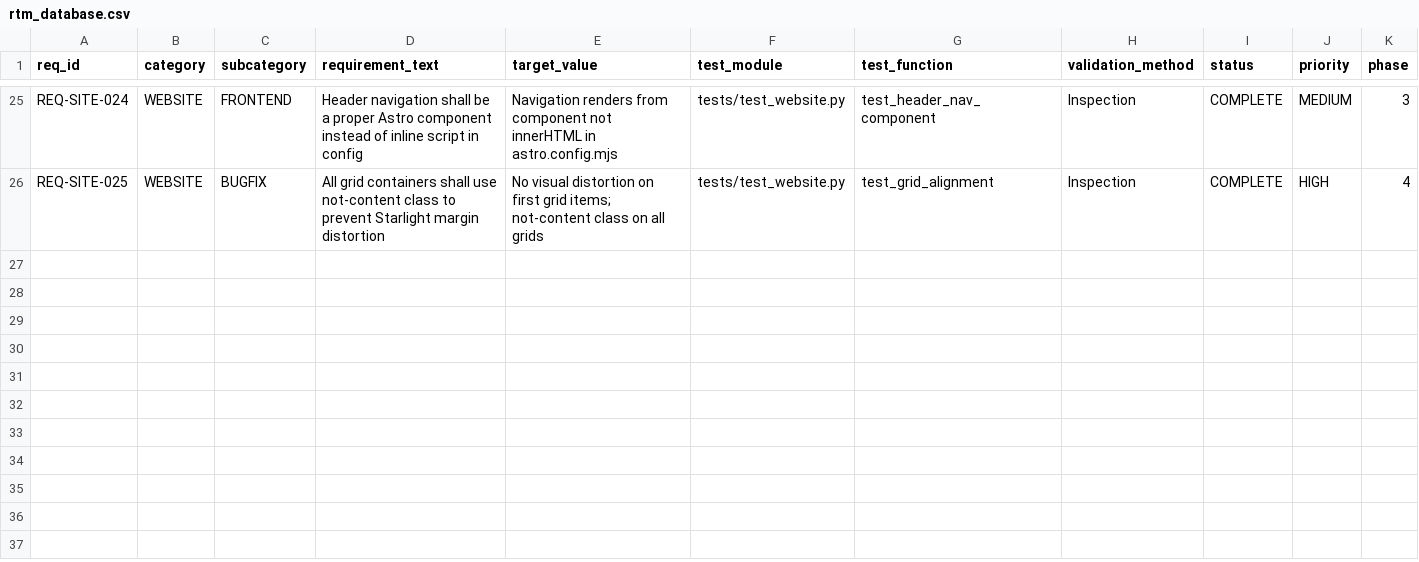
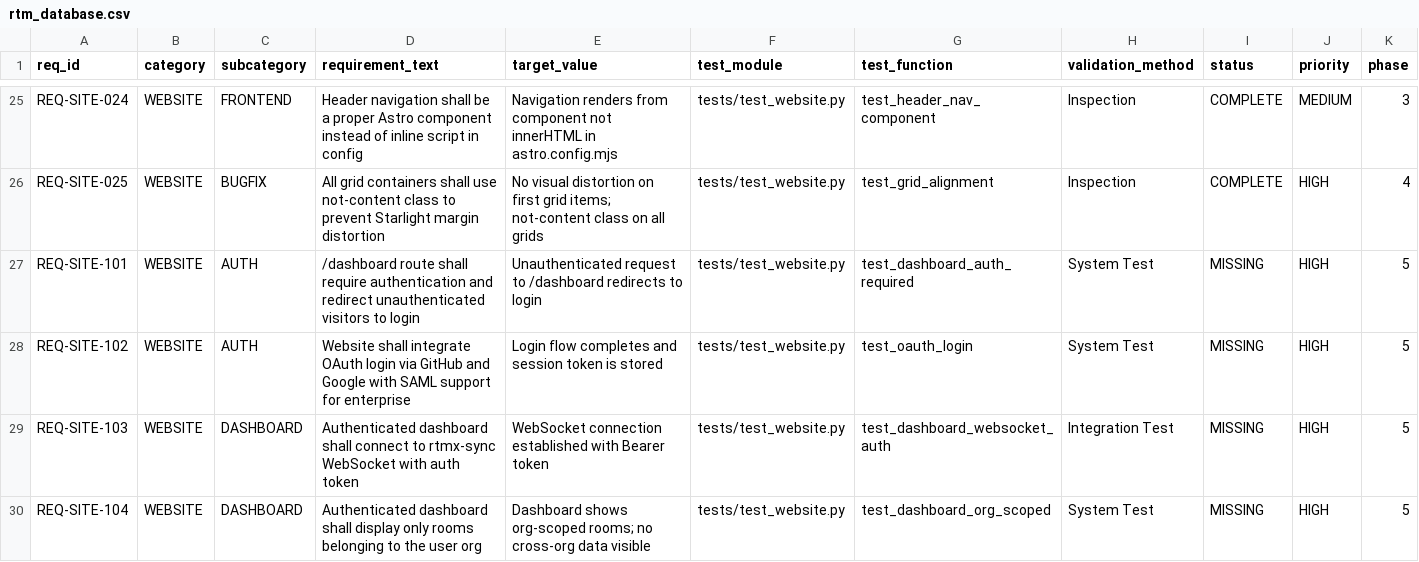
Before and after one commit to rtmx-ai/rtmx.ai, a CSV file: docs/rtm_database.csv, drawn as a sheet; only a part is shown, gaps mark what is left out; rows hold the shown columns only; the diff names each change by its address in the sheet, - before the commit and + after, or states it on an @@ line.

```diff
--- a/docs/rtm_database.csv
+++ b/docs/rtm_database.csv
+row 27: REQ-SITE-101 | WEBSITE | AUTH | /dashboard route shall require authentication and redirect unauthenticated visitors to login | Unauthenticated request to /dashboard redirects to login | tests/test_website.py | test_dashboard_auth_required | System Test | MISSING | HIGH | 5
+row 28: REQ-SITE-102 | WEBSITE | AUTH | Website shall integrate OAuth login via GitHub and Google with SAML support for enterprise | Login flow completes and session token is stored | tests/test_website.py | test_oauth_login | System Test | MISSING | HIGH | 5
+row 29: REQ-SITE-103 | WEBSITE | DASHBOARD | Authenticated dashboard shall connect to rtmx-sync WebSocket with auth token | WebSocket connection established with Bearer token | tests/test_website.py | test_dashboard_websocket_auth | Integration Test | MISSING | HIGH | 5
+row 30: REQ-SITE-104 | WEBSITE | DASHBOARD | Authenticated dashboard shall display only rooms belonging to the user org | Dashboard shows org-scoped rooms; no cross-org data visible | tests/test_website.py | test_dashboard_org_scoped | System Test | MISSING | HIGH | 5
```
